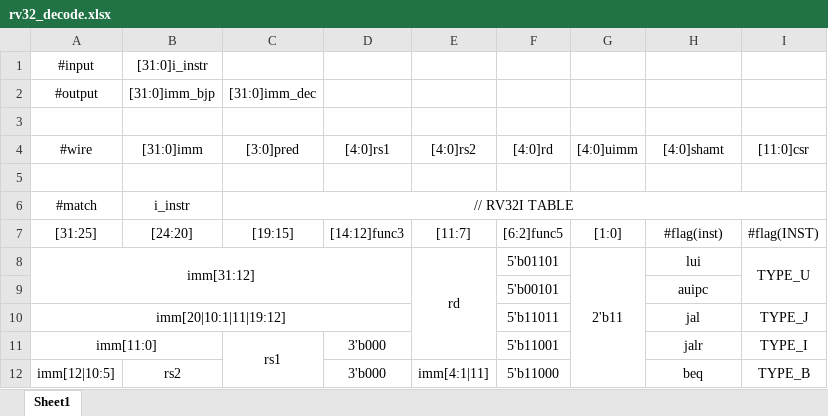
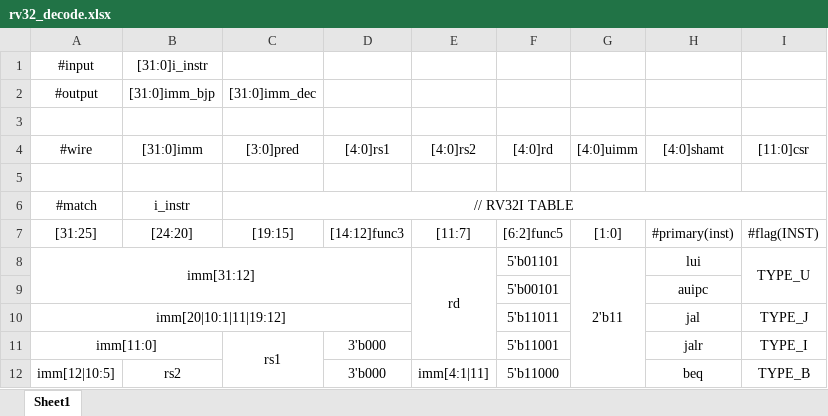
Before and after one commit to rede97/sheet_logic, an Excel workbook: rv32_decode.xlsx, sheet Sheet1, drawn as a sheet; only a part is shown; values as stored, in another font and other column widths than the file's, no borders; the diff names each change by its address in the sheet, - before the commit and + after, or states it on an @@ line.

Commit message:
generate primary signal of match table

```diff
--- a/rv32_decode.xlsx (sheet Sheet1)
+++ b/rv32_decode.xlsx (sheet Sheet1)
-H7 ([4:0]shamt): #flag(inst)
+H7 ([4:0]shamt): #primary(inst)
```
Also changed, not shown: 6 other files.
